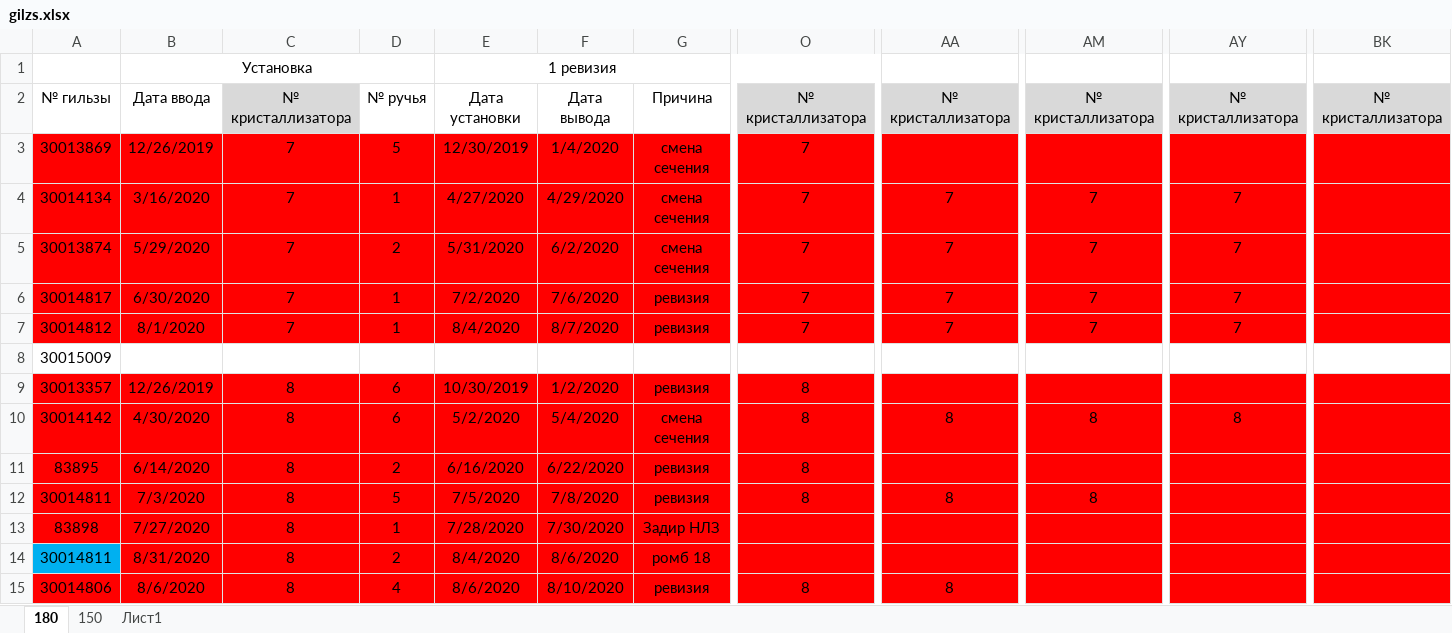
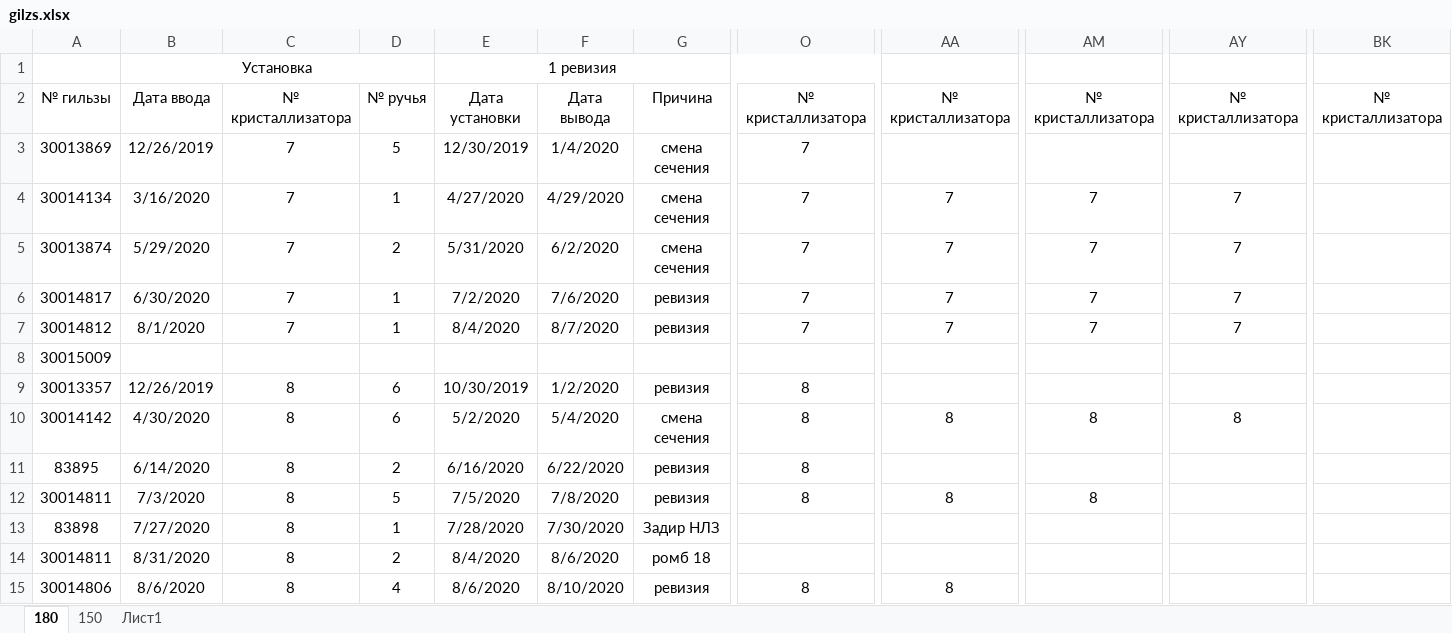
Before and after one commit to dam-mek/dungeon_masters, an Excel workbook: gilzs.xlsx, sheet 180, drawn as a sheet; only a part is shown, gaps mark what is left out; values as stored, in another font and other column widths than the file's, no borders; the diff covers the shown part only; the diff names each change by its address in the sheet, - before the commit and + after, or states it on an @@ line.

```diff
--- a/gilzs.xlsx (sheet 180)
+++ b/gilzs.xlsx (sheet 180)
-C2 fill: #D9D9D9
+C2 fill: none
-O2 fill: #D9D9D9
+O2 fill: none
-AA2 fill: #D9D9D9
+AA2 fill: none
-AM2 fill: #D9D9D9
+AM2 fill: none
-AY2 fill: #D9D9D9
+AY2 fill: none
-BK2 fill: #D9D9D9
+BK2 fill: none
-A3:BK7 fill: #FF0000
+A3:BK7 fill: none
-A9:BK13 fill: #FF0000
+A9:BK13 fill: none
-A14 fill: #00B0F0
+A14 fill: none
-B14:BK14 fill: #FF0000
+B14:BK14 fill: none
-A15:BK15 fill: #FF0000
+A15:BK15 fill: none
```
Also changed, not shown: cell formats elsewhere in this sheet, 4 other files.
